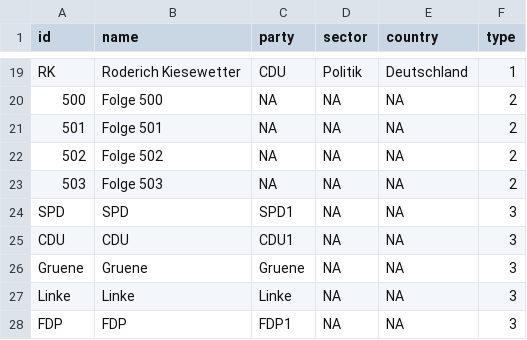
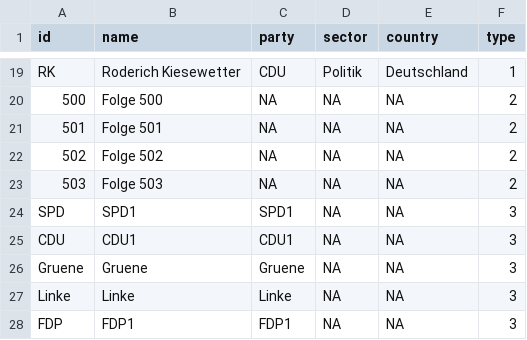
Before and after one commit to Marie-00/Anne_Will_Uebung_1, a CSV file: Anne_Will_Uebung_Nodelist.csv, drawn as a sheet; only a part is shown, gaps mark what is left out.

Commit message:
Update Anne_Will_Uebung_Nodelist.csv

```diff
--- a/Anne_Will_Uebung_Nodelist.csv
+++ b/Anne_Will_Uebung_Nodelist.csv
@@ -23,6 +23,6 @@ RK,Roderich Kiesewetter,CDU,Politik,Deutschland,1
 503,Folge 503,NA,NA,NA,2
-SPD,SPD,SPD1,NA,NA,3
-CDU,CDU,CDU1,NA,NA,3
+SPD,SPD1,SPD1,NA,NA,3
+CDU,CDU1,CDU1,NA,NA,3
 Gruene,Gruene,Gruene,NA,NA,3
 Linke,Linke,Linke,NA,NA,3
-FDP,FDP,FDP1,NA,NA,3
+FDP,FDP1,FDP1,NA,NA,3
```
